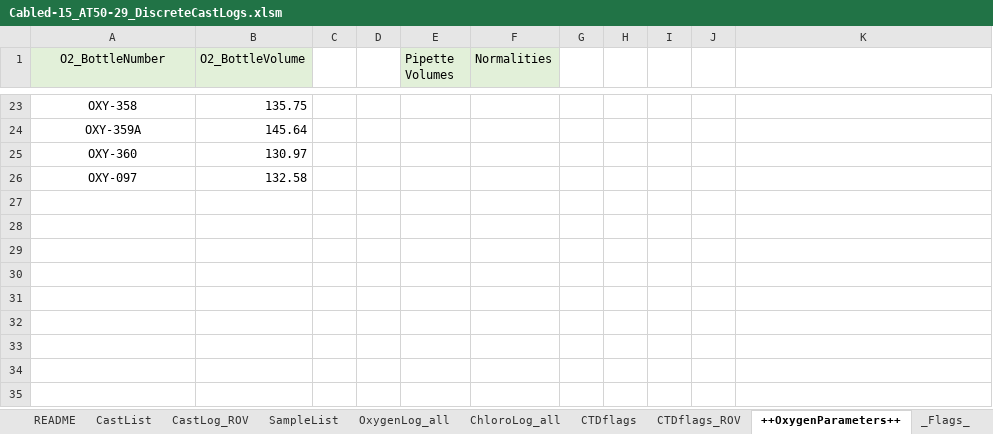
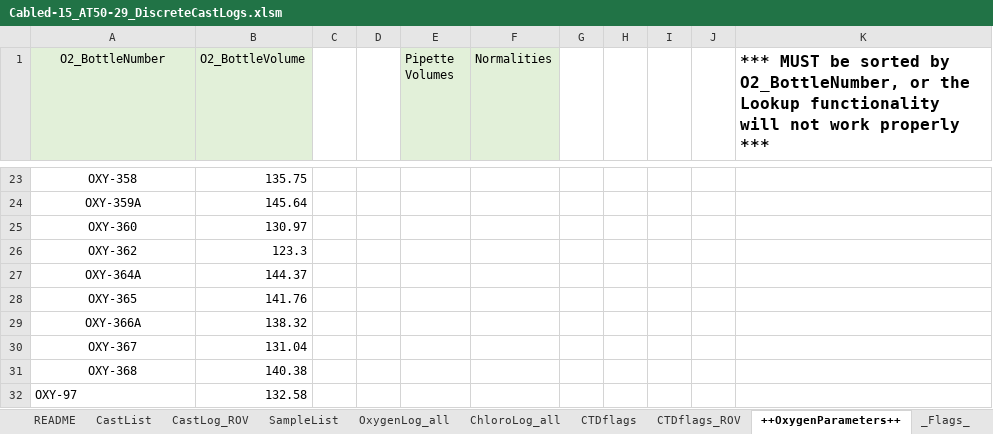
Before and after one commit to OOI-CabledArray/discreteSummaries, an Excel workbook: AT50-29/Cabled-15_AT50-29_DiscreteCastLogs.xlsm, sheet ++OxygenParameters++, drawn as a sheet; only a part is shown, gaps mark what is left out; values as stored, in another font and other column widths than the file's, no borders; addresses are those after the commit; the diff names each change by its address in the sheet, - before the commit and + after, or states it on an @@ line.

```diff
--- a/AT50-29/Cabled-15_AT50-29_DiscreteCastLogs.xlsm (sheet ++OxygenParameters++)
+++ b/AT50-29/Cabled-15_AT50-29_DiscreteCastLogs.xlsm (sheet ++OxygenParameters++)
-K1: (empty)
+K1: *** MUST be sorted by O2_BottleNumber, or the Lookup functionality will not work properly ***
+row 26: OXY-362 | 123.3
+row 27: OXY-364A | 144.37
+row 28: OXY-365 | 141.76
+row 29: OXY-366A | 138.32
+row 30: OXY-367 | 131.04
+row 31: OXY-368 | 140.38
-A32 (O2_BottleNumber): OXY-097
+A32 (O2_BottleNumber): OXY-97
-A32 alignment: center
+A32 alignment: left
```
Also changed, not shown: sheet SampleList, sheet OxygenLog_all, sheet CastLog_ROV, sheet CastList, 18 other files.
